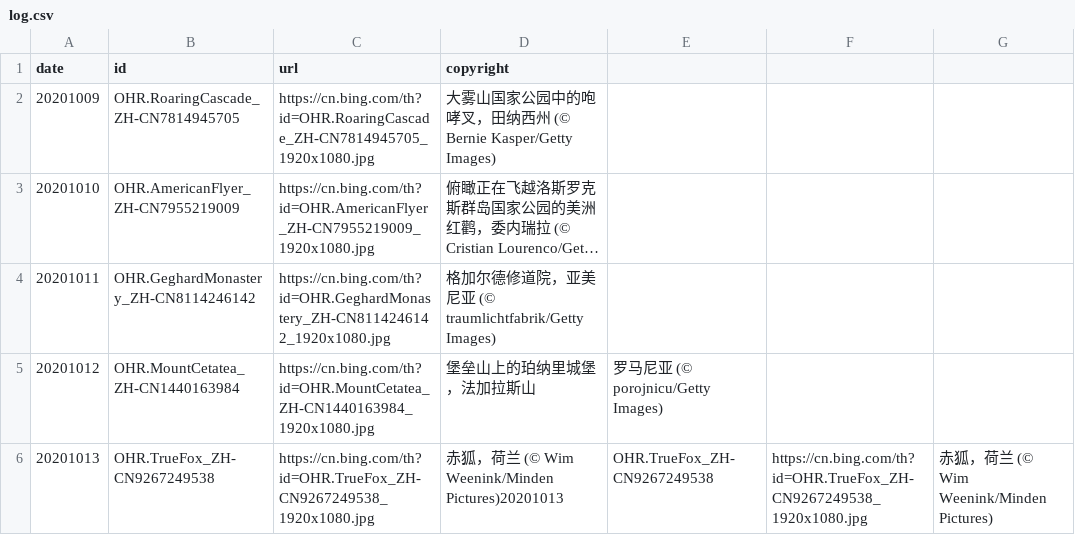
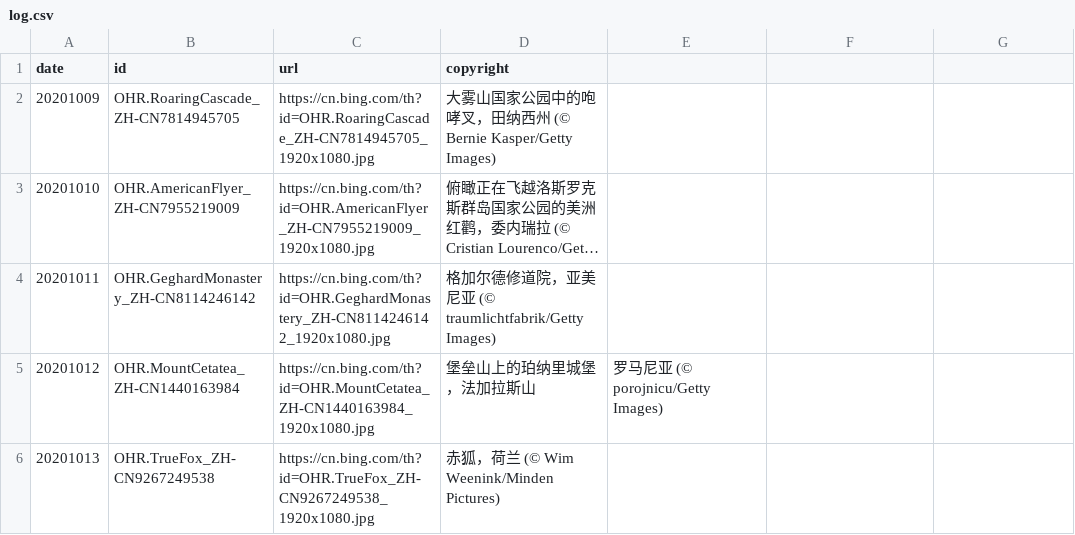
Before and after one commit to xiaoqiangjun/bing2weibo, a CSV file: log.csv, drawn as a sheet; long unchanged cells end in ….

```diff
--- a/log.csv
+++ b/log.csv
@@ -5,2 +5,2 @@ date,id,url,copyright
 20201012,OHR.MountCetatea_ZH-CN1440163984,https://cn.bing.com/th?id=OHR.MountCetatea_ZH-CN1440163984_1920x1080.jpg,堡垒山上的珀纳里城堡，法加拉斯山,罗马尼亚 (© porojnicu/Getty Images)
-20201013,OHR.TrueFox_ZH-CN9267249538,https://cn.bing.com/th?id=OHR.TrueFox_ZH-CN9267249538_1920x1080.jpg,赤狐，荷兰 (© Wim Weenink/Minden Pictures)20201013,OHR.TrueFox_ZH-CN9267249538,https://cn.bing.com/th?id=OHR.TrueFox_ZH-CN9267249538_1920x1080.jpg,赤狐，荷兰 (© Wim Weenink/Minden Pictures)
+20201013,OHR.TrueFox_ZH-CN9267249538,https://cn.bing.com/th?id=OHR.TrueFox_ZH-CN9267249538_1920x1080.jpg,赤狐，荷兰 (© Wim Weenink/Minden Pictures)
```
Also changed, not shown: 2 other files.
